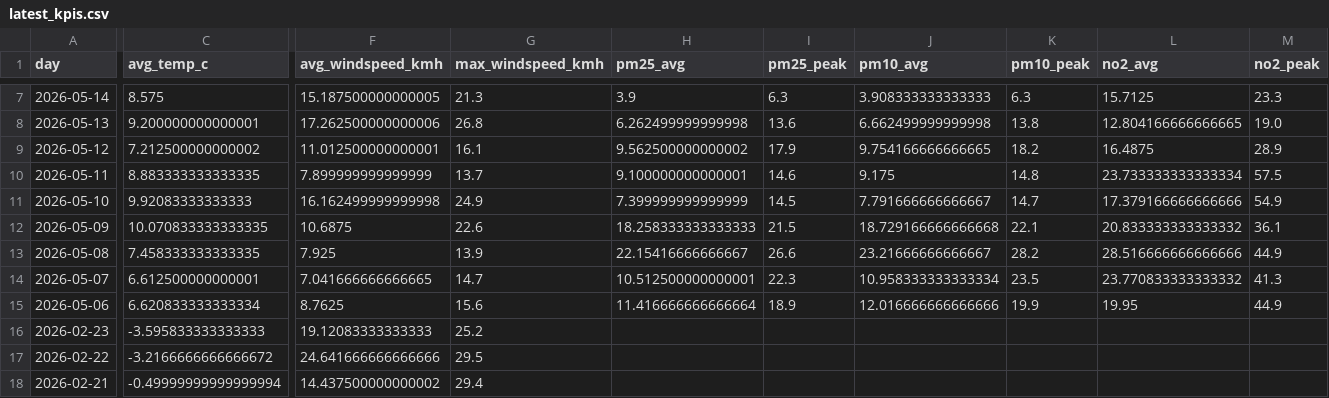
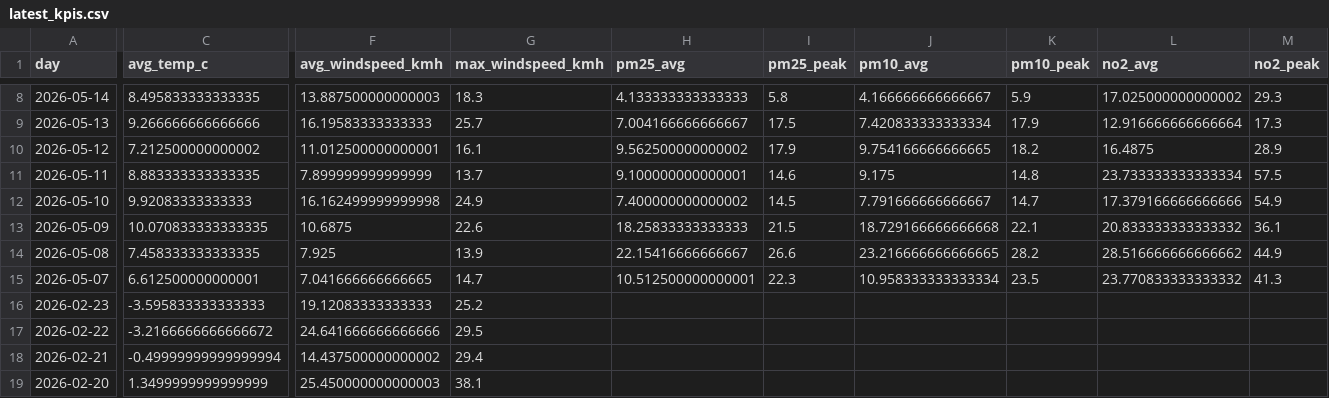
Before and after one commit to Data-Netrunner/City-Conditions-ETL-Pipeline, a CSV file: reports/latest_kpis.csv, drawn as a sheet; only a part is shown, gaps mark what is left out; the shorter side is filled out with more unchanged rows; removed rows and columns are numbered as before the commit, all else as after; rows hold the shown columns only; the diff covers the shown part only; the diff names each change by its address in the sheet, - before the commit and + after, or states it on an @@ line.

```diff
--- a/reports/latest_kpis.csv
+++ b/reports/latest_kpis.csv
-C8 (avg_temp_c): 8.575
+C8 (avg_temp_c): 8.495833333333335
-F8 (avg_windspeed_kmh): 15.187500000000005
+F8 (avg_windspeed_kmh): 13.887500000000003
-G8 (max_windspeed_kmh): 21.3
+G8 (max_windspeed_kmh): 18.3
-H8 (pm25_avg): 3.9
+H8 (pm25_avg): 4.133333333333333
-I8 (pm25_peak): 6.3
+I8 (pm25_peak): 5.8
-J8 (pm10_avg): 3.908333333333333
+J8 (pm10_avg): 4.166666666666667
-K8 (pm10_peak): 6.3
+K8 (pm10_peak): 5.9
-L8 (no2_avg): 15.7125
+L8 (no2_avg): 17.025000000000002
-M8 (no2_peak): 23.3
+M8 (no2_peak): 29.3
-C9 (avg_temp_c): 9.200000000000001
+C9 (avg_temp_c): 9.266666666666666
-F9 (avg_windspeed_kmh): 17.262500000000006
+F9 (avg_windspeed_kmh): 16.19583333333333
-G9 (max_windspeed_kmh): 26.8
+G9 (max_windspeed_kmh): 25.7
-H9 (pm25_avg): 6.262499999999998
+H9 (pm25_avg): 7.004166666666667
-I9 (pm25_peak): 13.6
+I9 (pm25_peak): 17.5
-J9 (pm10_avg): 6.662499999999998
+J9 (pm10_avg): 7.420833333333334
-K9 (pm10_peak): 13.8
+K9 (pm10_peak): 17.9
-L9 (no2_avg): 12.804166666666665
+L9 (no2_avg): 12.916666666666664
-M9 (no2_peak): 19.0
+M9 (no2_peak): 17.3
-H12 (pm25_avg): 7.399999999999999
+H12 (pm25_avg): 7.400000000000002
-H13 (pm25_avg): 18.258333333333333
+H13 (pm25_avg): 18.25833333333333
-J14 (pm10_avg): 23.21666666666667
+J14 (pm10_avg): 23.216666666666665
-L14 (no2_avg): 28.516666666666666
+L14 (no2_avg): 28.516666666666662
-row 15: 2026-05-06 | 6.620833333333334 | 8.7625 | 15.6 | 11.416666666666664 | 18.9 | 12.016666666666666 | 19.9 | 19.95 | 44.9
```
Also changed, not shown: 1 added row and 61 edited cells elsewhere in this file, reports/run_log.csv, 4 other files.
